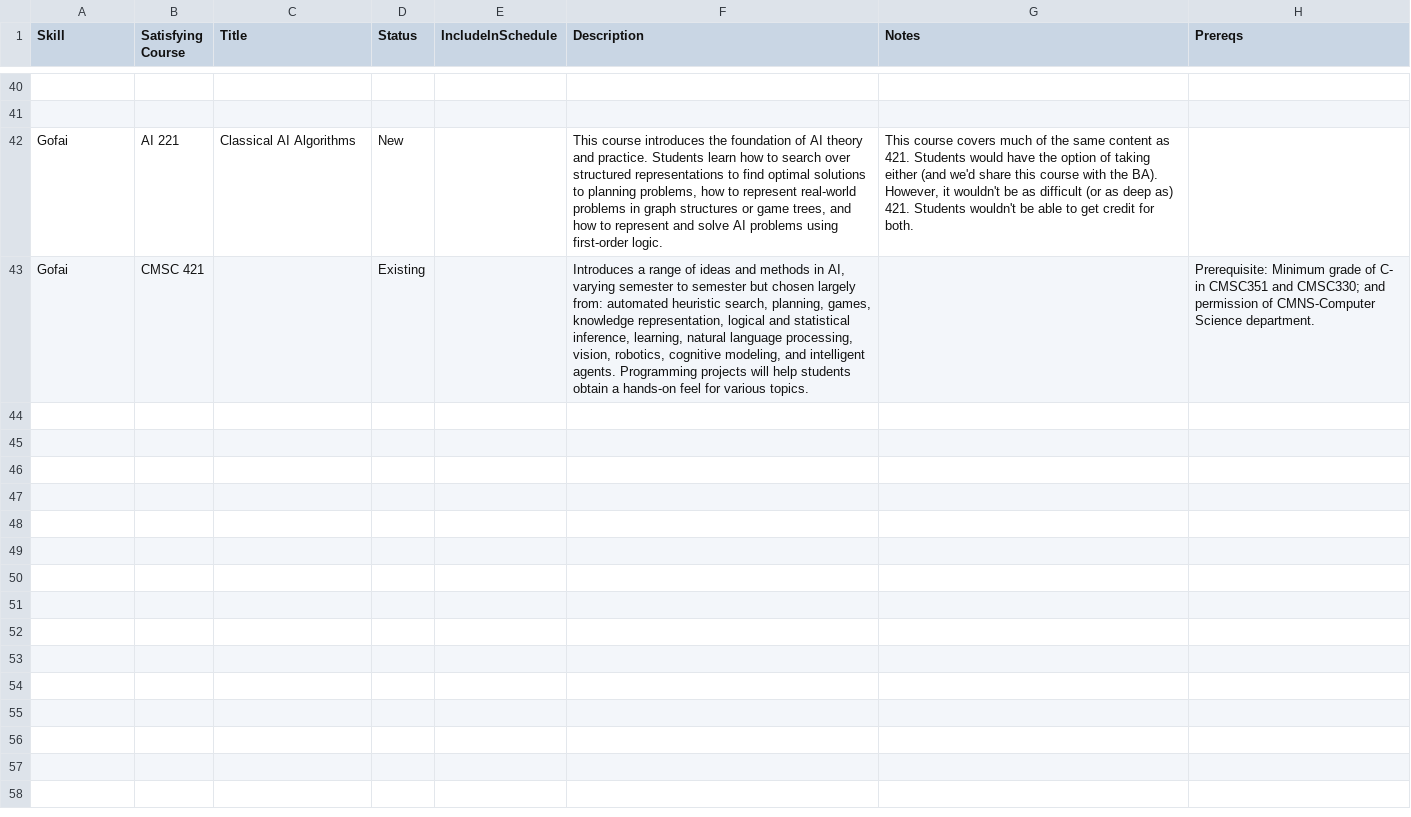
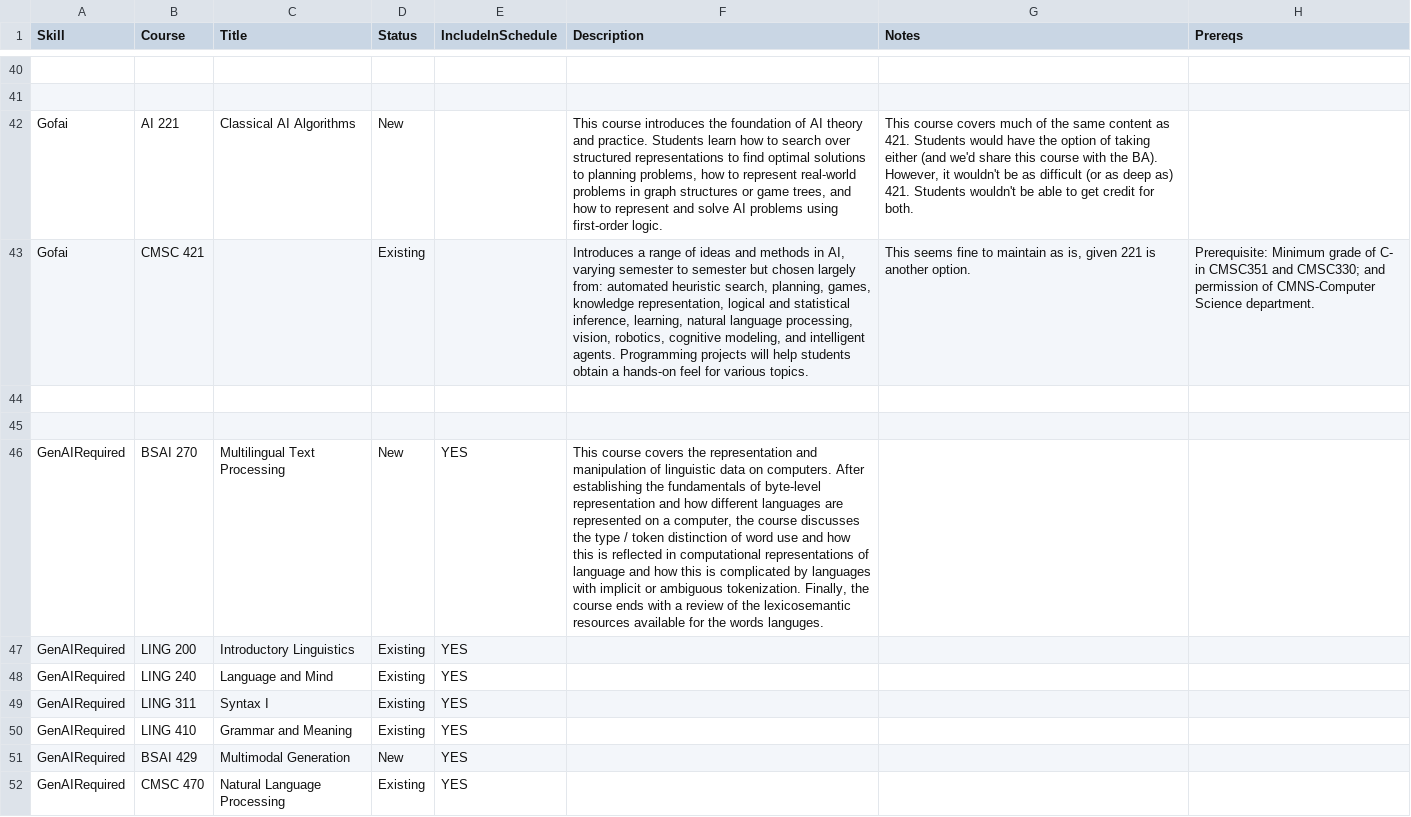
Before and after one commit to ezubaric/bs_in_ai, a CSV file: course_source/courses.csv (was courses.csv), drawn as a sheet; only a part is shown, gaps mark what is left out; the diff covers the shown part only; the diff names each change by its address in the sheet, - before the commit and + after, or states it on an @@ line.

Commit message:
Need to add number of repeated courses, remove ROOT

```diff
--- a/courses.csv
+++ b/course_source/courses.csv
-B1: Satisfying Course
+B1: Course
-G43 (Notes): (empty)
+G43 (Notes): This seems fine to maintain as is, given 221 is another option.
+row 44: (empty)
+row 45: (empty)
+row 46: GenAIRequired | BSAI 270 | Multilingual Text Processing | New | YES | This course covers the representation and manipulation of linguistic data on computers. After establishing the fundamentals of byte-level representation and how different languages are represented on a computer, the course discusses the type / token distinction of word use and how this is reflected in computational representations of language and how this is complicated by languages with implicit or ambiguous tokenization. Finally, the course ends with a review of the lexicosemantic resources available for the words languges.
+row 47: GenAIRequired | LING 200 | Introductory Linguistics | Existing | YES
+row 48: GenAIRequired | LING 240 | Language and Mind | Existing | YES
+row 49: GenAIRequired | LING 311 | Syntax I | Existing | YES
+row 50: GenAIRequired | LING 410 | Grammar and Meaning | Existing | YES
+row 51: GenAIRequired | BSAI 429 | Multimodal Generation | New | YES
+row 52: GenAIRequired | CMSC 470 | Natural Language Processing | Existing | YES
```
Also changed, not shown: 10 added rows elsewhere in this file, 3 other files.
